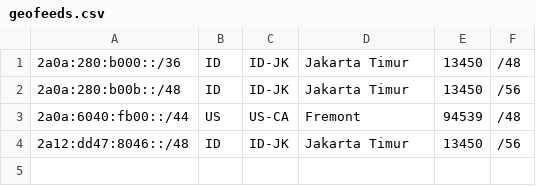
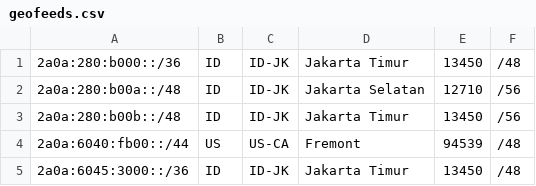
Before and after one commit to rapdodge/RAPDODGENET, a CSV file: geofeeds.csv, drawn as a sheet.

Commit message:
Update geofeeds.csv

```diff
--- a/geofeeds.csv
+++ b/geofeeds.csv
@@ -1,4 +1,5 @@
 2a0a:280:b000::/36,ID,ID-JK,Jakarta Timur,13450,/48
+2a0a:280:b00a::/48,ID,ID-JK,Jakarta Selatan,12710,/56
 2a0a:280:b00b::/48,ID,ID-JK,Jakarta Timur,13450,/56
 2a0a:6040:fb00::/44,US,US-CA,Fremont,94539,/48
-2a12:dd47:8046::/48,ID,ID-JK,Jakarta Timur,13450,/56
+2a0a:6045:3000::/36,ID,ID-JK,Jakarta Timur,13450,/48
```
